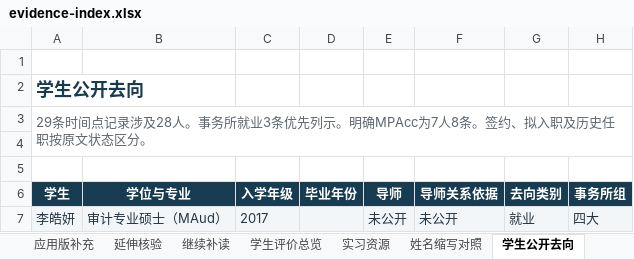
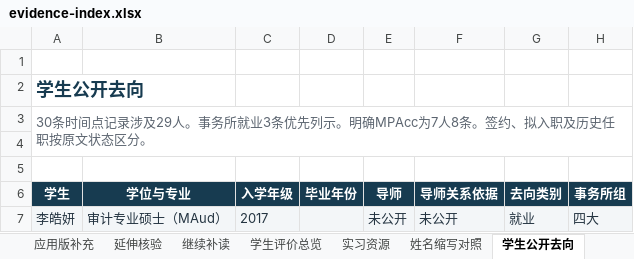
Before and after one commit to Nishino0525Nanase/nau-mpacc-guide, an Excel workbook: dist/downloads/evidence-index.xlsx, sheet 学生公开去向, drawn as a sheet; only a part is shown; values as stored, in another font and other column widths than the file's, no borders; table styles not drawn; the diff covers the shown part only; the diff names each change by its address in the sheet, - before the commit and + after, or states it on an @@ line.

```diff
--- a/dist/downloads/evidence-index.xlsx (sheet 学生公开去向)
+++ b/dist/downloads/evidence-index.xlsx (sheet 学生公开去向)
-A3 (学生): 29条时间点记录涉及28人。事务…
+A3 (学生): 30条时间点记录涉及29人。事务…
```
Also changed, not shown: 1 added row elsewhere in this sheet, sheet 帖子索引, sheet 完整来源目录, sheet 官方核实, 36 other files.
